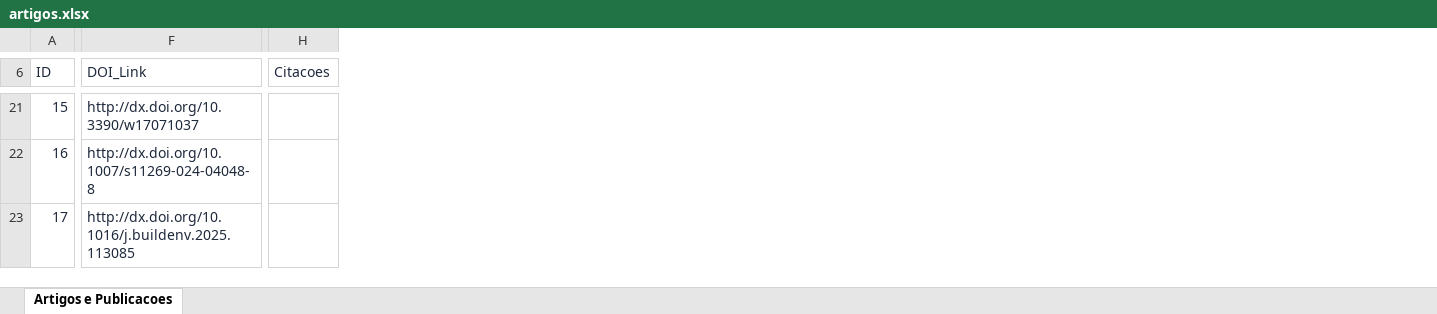
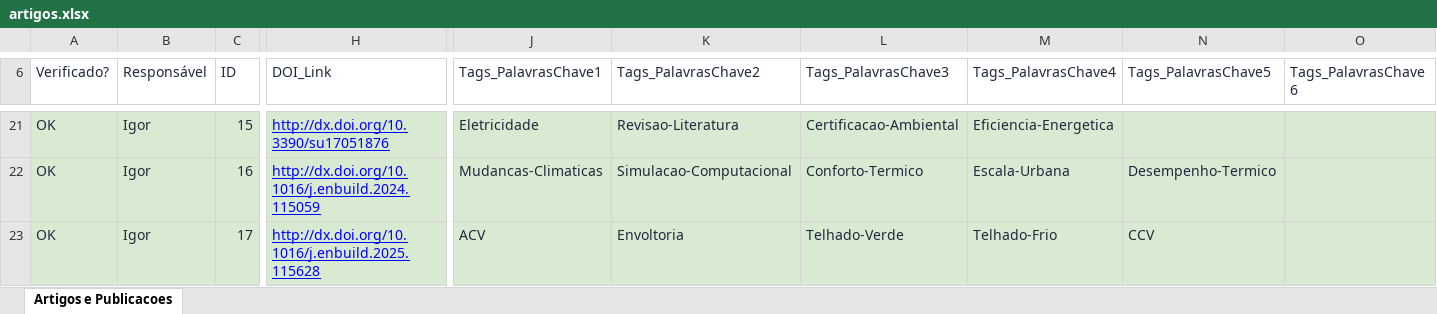
Before and after one commit to igorcmvaz/ascenc-website, an Excel workbook: dados_site/artigos.xlsx, sheet Artigos e Publicacoes, drawn as a sheet; only a part is shown, gaps mark what is left out; values as stored, in another font and other column widths than the file's, no borders; removed rows and columns are numbered as before the commit, all else as after; the diff covers the shown part only; the diff names each change by its address in the sheet, - before the commit and + after, or states it on an @@ line.

```diff
--- a/dados_site/artigos.xlsx (sheet Artigos e Publicacoes)
+++ b/dados_site/artigos.xlsx (sheet Artigos e Publicacoes)
+column A (Verificado?), rows 21-23: all OK
+column B (Responsável), rows 21-23: all Igor
-column H (Citacoes), empty
+column J (Tags_PalavrasChave1), rows 21-23: Eletricidade | Mudancas-Climaticas | ACV
+column K (Tags_PalavrasChave2), rows 21-23: Revisao-Literatura | Simulacao-Computacional | Envoltoria
+column L (Tags_PalavrasChave3), rows 21-23: Certificacao-Ambiental | Conforto-Termico | Telhado-Verde
+column M (Tags_PalavrasChave4), rows 21-23: Eficiencia-Energetica | Escala-Urbana | Telhado-Frio
+column N (Tags_PalavrasChave5), rows 22-23: Desempenho-Termico | CCV
+column O (Tags_PalavrasChave6), empty
-C21:H23 fill: none
+C21:H23 fill: #D9EAD3
@@ H21:H23 underline: off → on, text colour: #1E293B → #0000FF @@
-H21 (DOI_Link): http://dx.doi.org/10.3390/w17071037
+H21 (DOI_Link): http://dx.doi.org/10.3390/su17051876
-H22 (DOI_Link): http://dx.doi.org/10.1007/s11269-024-04048-8
+H22 (DOI_Link): http://dx.doi.org/10.1016/j.enbuild.2024.115059
-H23 (DOI_Link): http://dx.doi.org/10.1016/j.buildenv.2025.113085
+H23 (DOI_Link): http://dx.doi.org/10.1016/j.enbuild.2025.115628
```
Also changed, not shown: 3 added rows, 5 added columns, 1126 edited cells and cell formats elsewhere in this sheet, dados_site/colaboradores.xlsx, dados_site/membros.xlsx, 13 other files.
